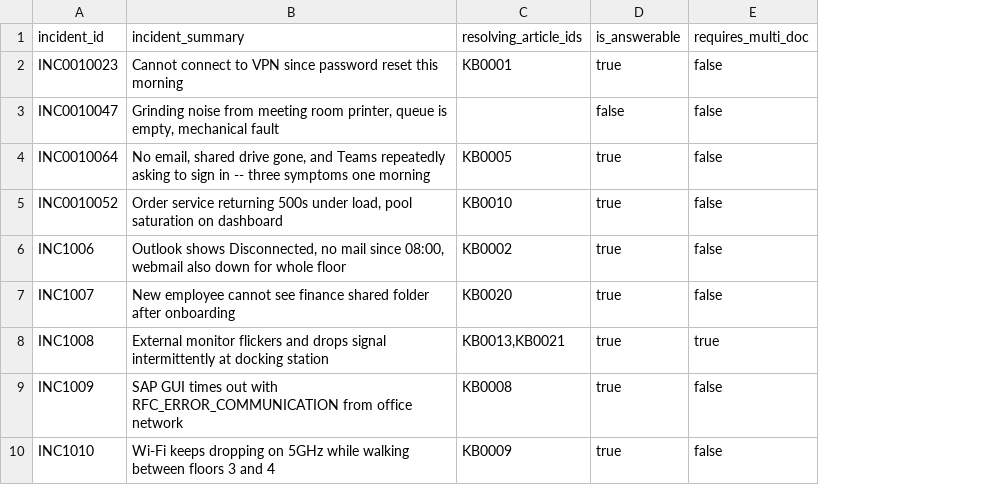
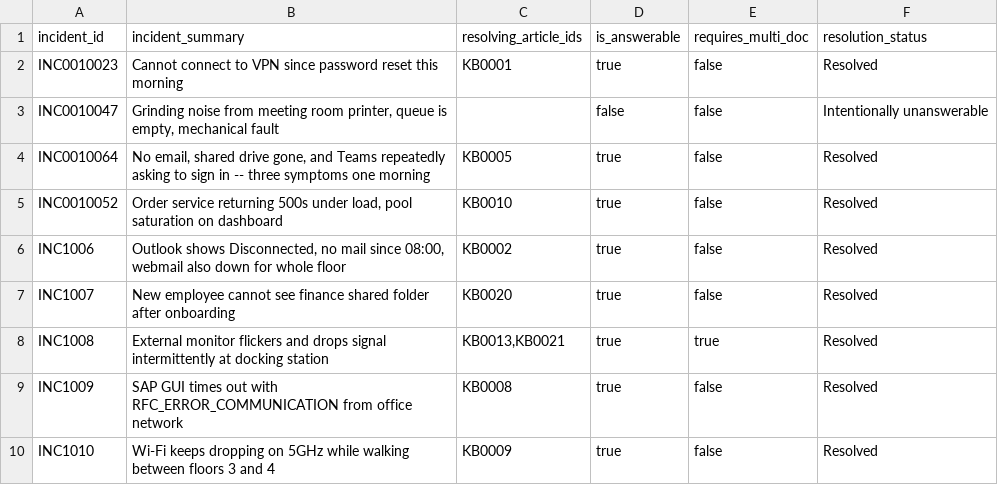
Before and after one commit to MoHatemTC/barq-sprints-agentic-incident-resolution-platform-g2, a CSV file: data/coverage_matrix.csv, drawn as a sheet; only a part is shown; the diff names each change by its address in the sheet, - before the commit and + after, or states it on an @@ line.

```diff
--- a/data/coverage_matrix.csv
+++ b/data/coverage_matrix.csv
+column F (resolution_status), rows 2-10: Resolved | Intentionally unanswerable | Resolved | Resolved | Resolved | Resolved | Resolved | Resolved | Resolved
```
Also changed, not shown: 3 other files.
